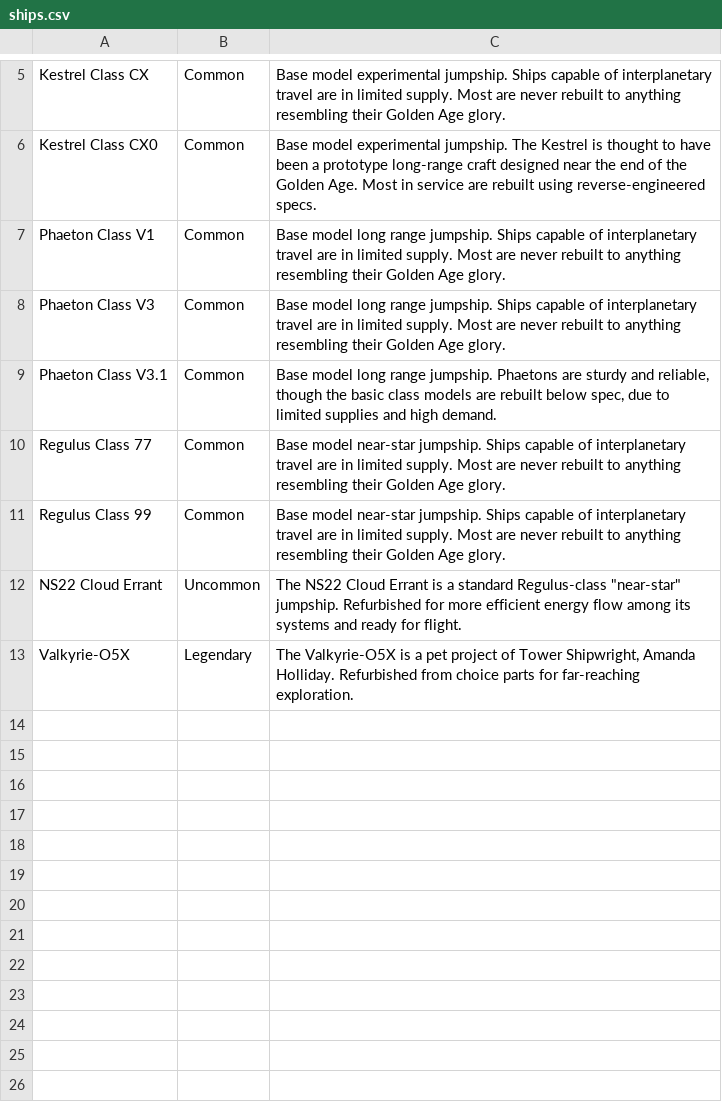
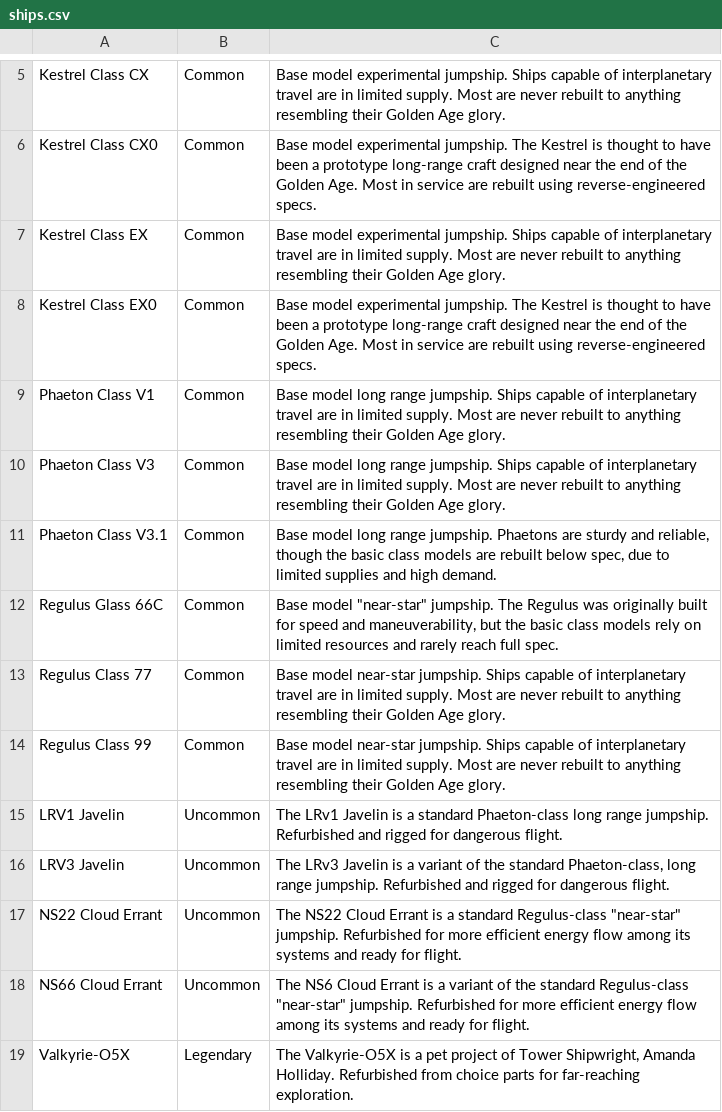
Before and after one commit to cncplyr/datasets-games, a CSV file: ps4/destiny/ships.csv, drawn as a sheet; only a part is shown, gaps mark what is left out.

Commit message:
Updated Destiny.

```diff
--- a/ps4/destiny/ships.csv
+++ b/ps4/destiny/ships.csv
@@ -6,2 +6,4 @@ Kestrel Class CX,Common,Base model experimental jumpship. Ships capable of inter
 Kestrel Class CX0,Common,Base model experimental jumpship. The Kestrel is thought to have been a prototype long-range craft designed near the end of the Golden Age. Most in service are rebuilt using reverse-engineered specs.
+Kestrel Class EX,Common,Base model experimental jumpship. Ships capable of interplanetary travel are in limited supply. Most are never rebuilt to anything resembling their Golden Age glory.
+Kestrel Class EX0,Common,Base model experimental jumpship. The Kestrel is thought to have been a prototype long-range craft designed near the end of the Golden Age. Most in service are rebuilt using reverse-engineered specs.
 Phaeton Class V1,Common,Base model long range jumpship. Ships capable of interplanetary travel are in limited supply. Most are never rebuilt to anything resembling their Golden Age glory.
@@ -9,5 +11,9 @@ Phaeton Class V3,Common,Base model long range jumpship. Ships capable of interpl
 Phaeton Class V3.1,Common,"Base model long range jumpship. Phaetons are sturdy and reliable, though the basic class models are rebuilt below spec, due to limited supplies and high demand."
+Regulus Glass 66C,Common,"Base model ""near-star"" jumpship. The Regulus was originally built for speed and maneuverability,  but the basic class models rely on limited resources and rarely reach full spec."
 Regulus Class 77,Common,Base model near-star jumpship. Ships capable of interplanetary travel are in limited supply. Most are never rebuilt to anything resembling their Golden Age glory.
 Regulus Class 99,Common,Base model near-star jumpship. Ships capable of interplanetary travel are in limited supply. Most are never rebuilt to anything resembling their Golden Age glory.
+LRV1 Javelin,Uncommon,The LRv1 Javelin is a standard Phaeton-class long range jumpship. Refurbished and rigged for dangerous flight.
+LRV3 Javelin,Uncommon,"The LRv3 Javelin is a variant of the standard Phaeton-class, long range jumpship. Refurbished and rigged for dangerous flight."
 NS22 Cloud Errant,Uncommon,"The NS22 Cloud Errant is a standard Regulus-class ""near-star"" jumpship. Refurbished for more efficient energy flow among its systems and ready for flight."
+NS66 Cloud Errant,Uncommon,"The NS6 Cloud Errant is a variant of the standard Regulus-class ""near-star"" jumpship. Refurbished for more efficient energy flow among its systems and ready for flight."
 Valkyrie-O5X,Legendary,"The Valkyrie-O5X is a pet project of Tower Shipwright, Amanda Holliday. Refurbished from choice parts for far-reaching exploration."
```
Also changed, not shown: 5 other files.
